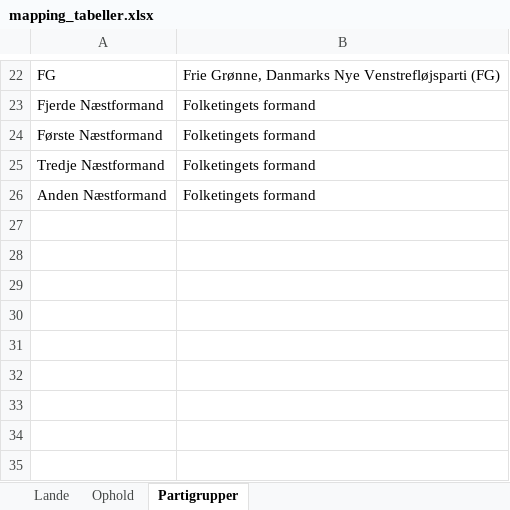
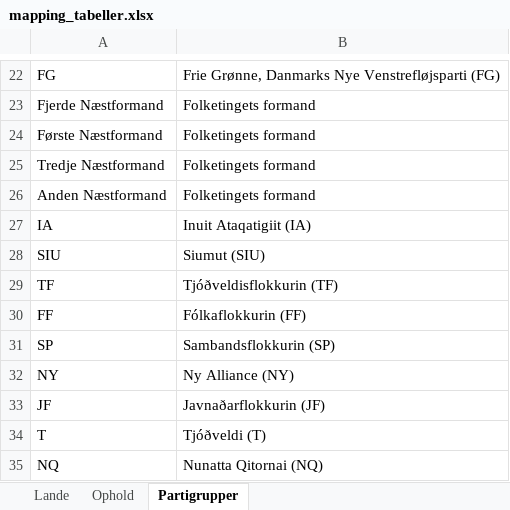
Before and after one commit to cyrilby/dk-indfoedsret, an Excel workbook: input/mapping_tabeller.xlsx, sheet Partigrupper, drawn as a sheet; only a part is shown, gaps mark what is left out; values as stored, in another font and other column widths than the file's, no borders; table styles not drawn; the diff names each change by its address in the sheet, - before the commit and + after, or states it on an @@ line.

Commit message:
Updated mapping of political parties

```diff
--- a/input/mapping_tabeller.xlsx (sheet Partigrupper)
+++ b/input/mapping_tabeller.xlsx (sheet Partigrupper)
+row 27: IA | Inuit Ataqatigiit (IA)
+row 28: SIU | Siumut (SIU)
+row 29: TF | Tjóðveldisflokkurin (TF)
+row 30: FF | Fólkaflokkurin (FF)
+row 31: SP | Sambandsflokkurin (SP)
+row 32: NY | Ny Alliance (NY)
+row 33: JF | Javnaðarflokkurin (JF)
+row 34: T | Tjóðveldi (T)
+row 35: NQ | Nunatta Qitornai (NQ)
```
